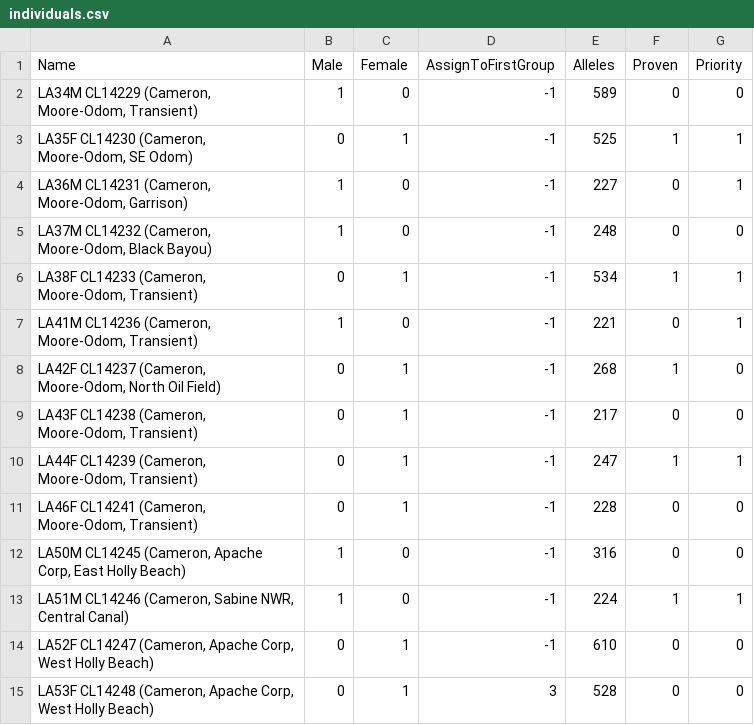
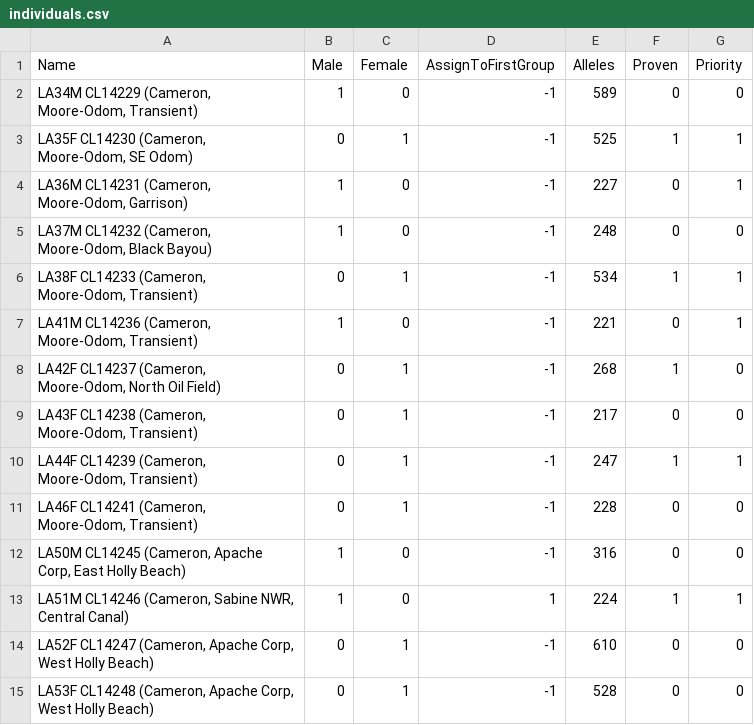
Before and after one commit to SXNPYN/CoBreeder_for_GhostWolves, a CSV file: data/wolves_adjusted/individuals.csv, drawn as a sheet.

```diff
--- a/data/wolves_adjusted/individuals.csv
+++ b/data/wolves_adjusted/individuals.csv
@@ -12,4 +12,4 @@ Name,Male,Female,AssignToFirstGroup,Alleles,Proven,Priority
 "LA50M CL14245 (Cameron, Apache Corp, East Holly Beach)",1,0,-1,316,0,0
-"LA51M CL14246 (Cameron, Sabine NWR, Central Canal)",1,0,-1,224,1,1
+"LA51M CL14246 (Cameron, Sabine NWR, Central Canal)",1,0,1,224,1,1
 "LA52F CL14247 (Cameron, Apache Corp, West Holly Beach)",0,1,-1,610,0,0
-"LA53F CL14248 (Cameron, Apache Corp, West Holly Beach)",0,1,3,528,0,0
+"LA53F CL14248 (Cameron, Apache Corp, West Holly Beach)",0,1,-1,528,0,0
```
Also changed, not shown: best_solution_ghost_experiment.csv, 2 other files.
